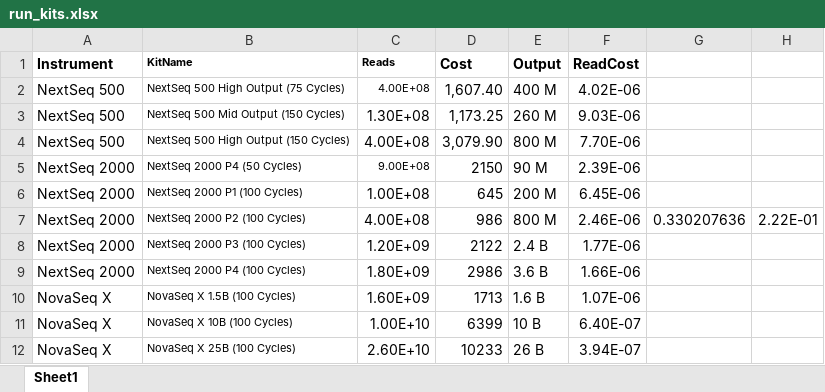
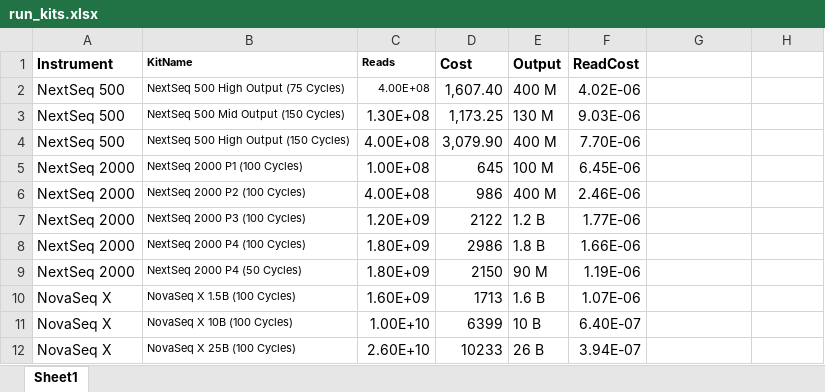
Before and after one commit to HugoBH/ShinySeq, an Excel workbook: run_kits.xlsx, sheet Sheet1, drawn as a sheet; values as stored, in another font and other column widths than the file's, no borders; conditional formats not drawn; removed rows and columns are numbered as before the commit, all else as after; the diff names each change by its address in the sheet, - before the commit and + after, or states it on an @@ line.

Commit message:
default data and toggles

```diff
--- a/run_kits.xlsx (sheet Sheet1)
+++ b/run_kits.xlsx (sheet Sheet1)
-E3 (Output): 260 M
+E3 (Output): 130 M
-E4 (Output): 800 M
+E4 (Output): 400 M
-row 5: NextSeq 2000 | NextSeq 2000 P4 (50 Cycles) | 9.00E+08 | 2150 | 90 M | 2.39E-06
-E5 (Output): 200 M
+E5 (Output): 100 M
-E6 (Output): 800 M
+E6 (Output): 400 M
-G6: 0.330207636
+G6: (empty)
-H6: 2.22E-01
+H6: (empty)
-E7 (Output): 2.4 B
+E7 (Output): 1.2 B
-E8 (Output): 3.6 B
+E8 (Output): 1.8 B
+row 9: NextSeq 2000 | NextSeq 2000 P4 (50 Cycles) | 1.80E+09 | 2150 | 90 M | 1.19E-06
```
Also changed, not shown: formulas that keep their value, 6 other files.
